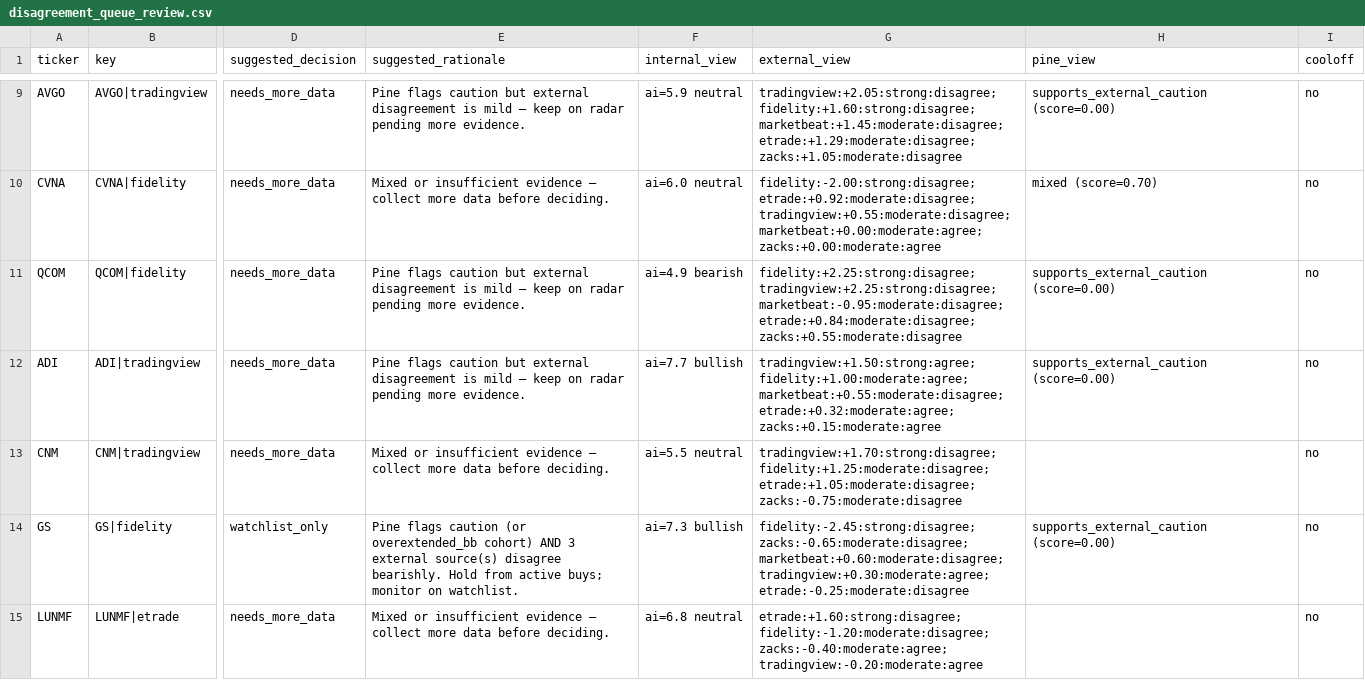
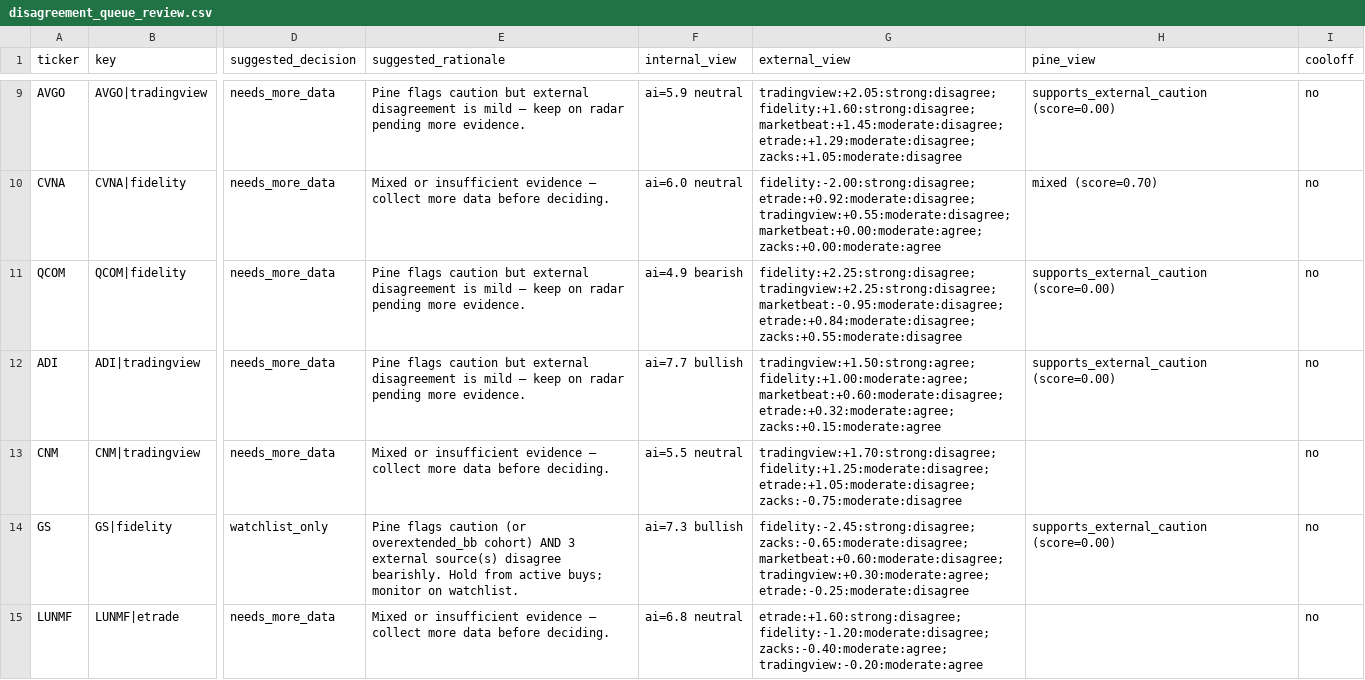
Before and after one commit to stdeplock-prog/ai-stock-rankings, a CSV file: data/reports/disagreement_queue_review.csv, drawn as a sheet; only a part is shown, gaps mark what is left out; the diff covers the shown part only; the diff names each change by its address in the sheet, - before the commit and + after, or states it on an @@ line.

```diff
--- a/data/reports/disagreement_queue_review.csv
+++ b/data/reports/disagreement_queue_review.csv
-G12 (external_view): tradingview:+1.50:strong:agree; fidelity:+1.00:moderate:agree; marketbeat:+0.55:moderate:disagree; etrade:+0.32:moderate:agree; zacks:+0.15:moderate:agree
+G12 (external_view): tradingview:+1.50:strong:agree; fidelity:+1.00:moderate:agree; marketbeat:+0.60:moderate:disagree; etrade:+0.32:moderate:agree; zacks:+0.15:moderate:agree
```
Also changed, not shown: 1 added row, 1 removed row and 9 edited cells elsewhere in this file, data/processed/catalysts.csv, data/processed/scoring_outputs/swing_rankings.csv, 48 other files.
